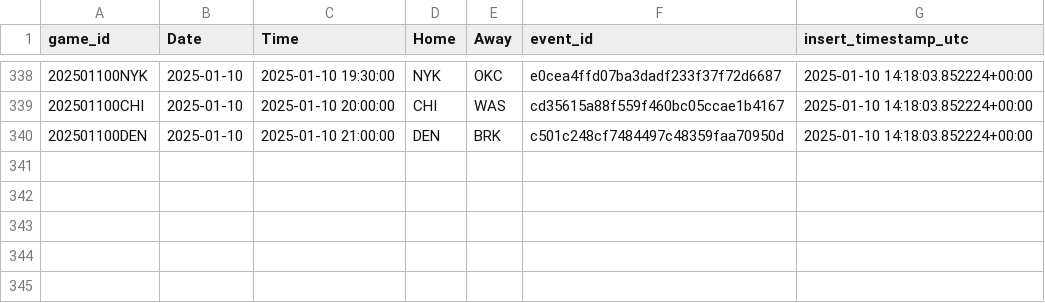
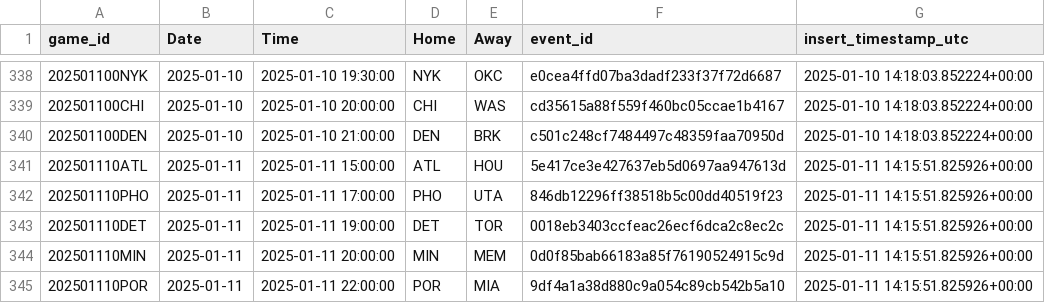
Before and after one commit to martinbog19/LeFirstBasket, a CSV file: data/games.csv, drawn as a sheet; only a part is shown, gaps mark what is left out.

```diff
--- a/data/games.csv
+++ b/data/games.csv
@@ -340 +340,6 @@ game_id,Date,Time,Home,Away,event_id,insert_timestamp_utc
 202501100DEN,2025-01-10,2025-01-10 21:00:00,DEN,BRK,c501c248cf7484497c48359faa70950d,2025-01-10 14:18:03.852224+00:00
+202501110ATL,2025-01-11,2025-01-11 15:00:00,ATL,HOU,5e417ce3e427637eb5d0697aa947613d,2025-01-11 14:15:51.825926+00:00
+202501110PHO,2025-01-11,2025-01-11 17:00:00,PHO,UTA,846db12296ff38518b5c00dd40519f23,2025-01-11 14:15:51.825926+00:00
+202501110DET,2025-01-11,2025-01-11 19:00:00,DET,TOR,0018eb3403ccfeac26ecf6dca2c8ec2c,2025-01-11 14:15:51.825926+00:00
+202501110MIN,2025-01-11,2025-01-11 20:00:00,MIN,MEM,0d0f85bab66183a85f76190524915c9d,2025-01-11 14:15:51.825926+00:00
+202501110POR,2025-01-11,2025-01-11 22:00:00,POR,MIA,9df4a1a38d880c9a054c89cb542b5a10,2025-01-11 14:15:51.825926+00:00
```
Also changed, not shown: 3 other files.
